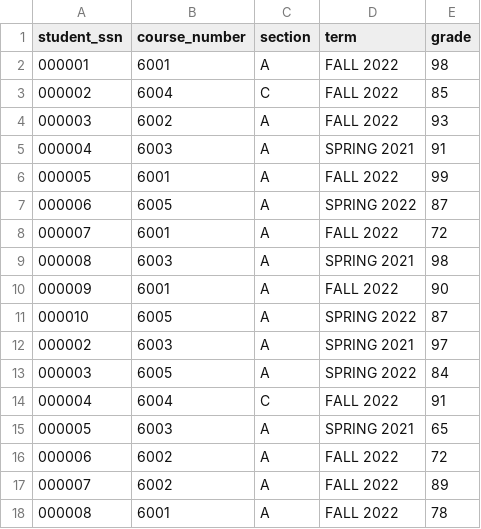
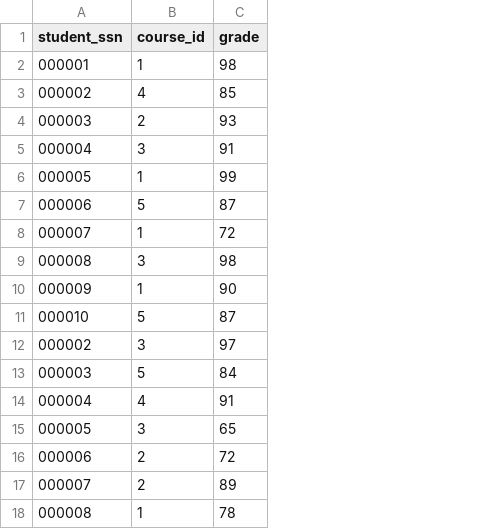
Before and after one commit to LYX0429/DBProject, a CSV file: data/csv/course_students.csv, drawn as a sheet; removed rows and columns are numbered as before the commit, all else as after; the diff names each change by its address in the sheet, - before the commit and + after, or states it on an @@ line.

```diff
--- a/data/csv/course_students.csv
+++ b/data/csv/course_students.csv
-column B (course_number), rows 2-18: 6001 | 6004 | 6002 | 6003 | 6001 | 6005 | 6001 | 6003 | 6001 | 6005 | 6003 | 6005 | 6004 | 6003 | 6002 | 6002 | 6001
-column C (section), rows 2-18: A | C | A | A | A | A | A | A | A | A | A | A | C | A | A | A | A
-column D (term), rows 2-18: FALL 2022 | FALL 2022 | FALL 2022 | SPRING 2021 | FALL 2022 | SPRING 2022 | FALL 2022 | SPRING 2021 | FALL 2022 | SPRING 2022 | SPRING 2021 | SPRING 2022 | FALL 2022 | SPRING 2021 | FALL 2022 | FALL 2022 | FALL 2022
+column B (course_id), rows 2-18: 1 | 4 | 2 | 3 | 1 | 5 | 1 | 3 | 1 | 5 | 3 | 5 | 4 | 3 | 2 | 2 | 1
```
Also changed, not shown: data/csv/course.csv, data/csv/professor.csv, 8 other files.
